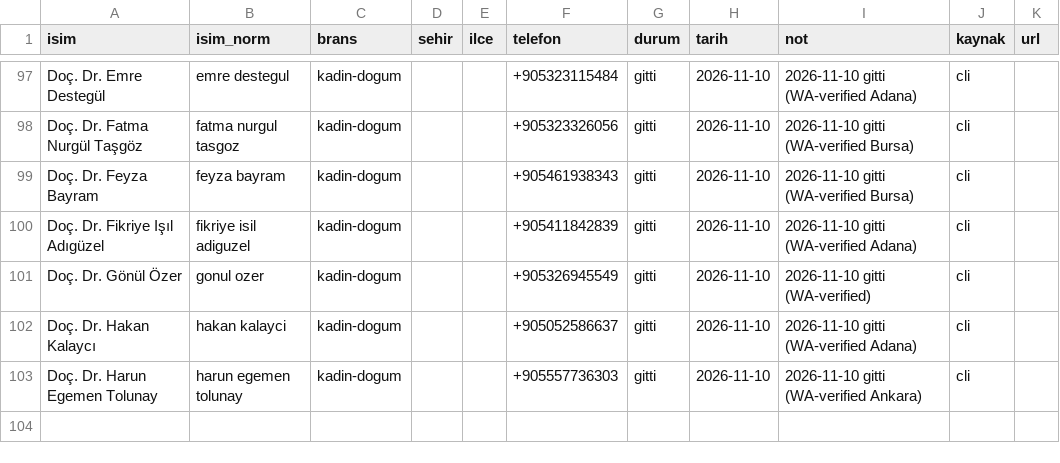
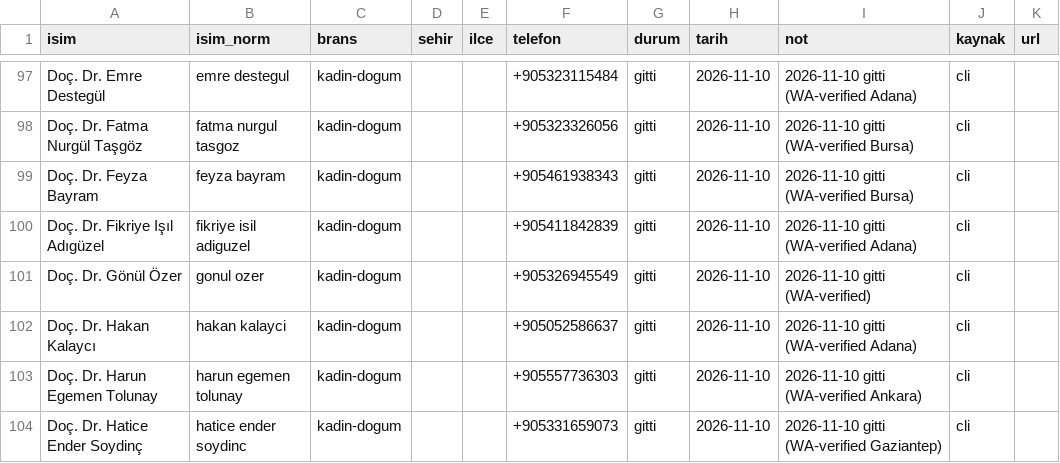
Before and after one commit to dreamturkiye/notya-ai, a CSV file: docs/growth/tr-outreach-ledger.csv, drawn as a sheet; only a part is shown, gaps mark what is left out; the diff names each change by its address in the sheet, - before the commit and + after, or states it on an @@ line.

```diff
--- a/docs/growth/tr-outreach-ledger.csv
+++ b/docs/growth/tr-outreach-ledger.csv
+row 104: Doç. Dr. Hatice Ender Soydinç | hatice ender soydinc | kadin-dogum |  |  | +905331659073 | gitti | 2026-11-10 | 2026-11-10 gitti (WA-verified Gaziantep) | cli
```
Also changed, not shown: docs/growth/tr-whatsapp-wave4.csv, 2 other files.
